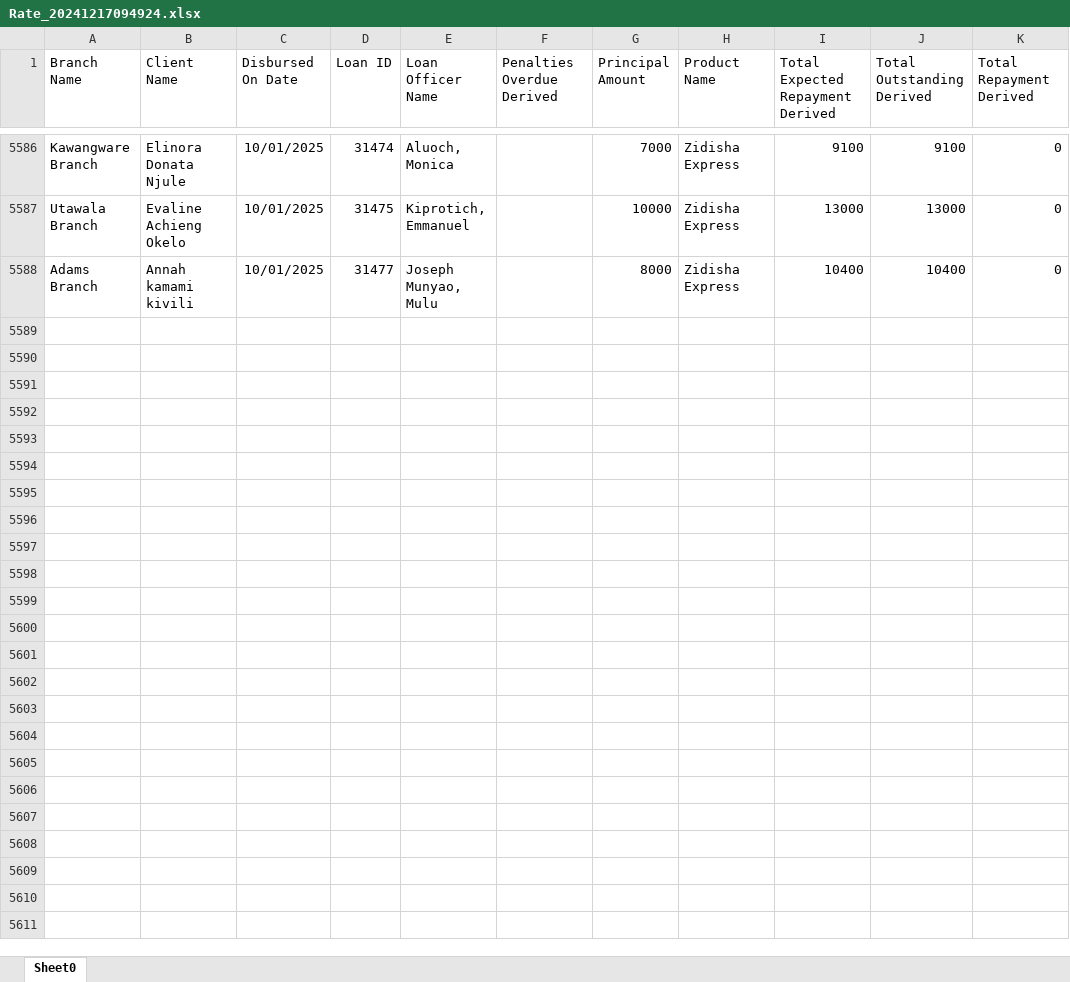
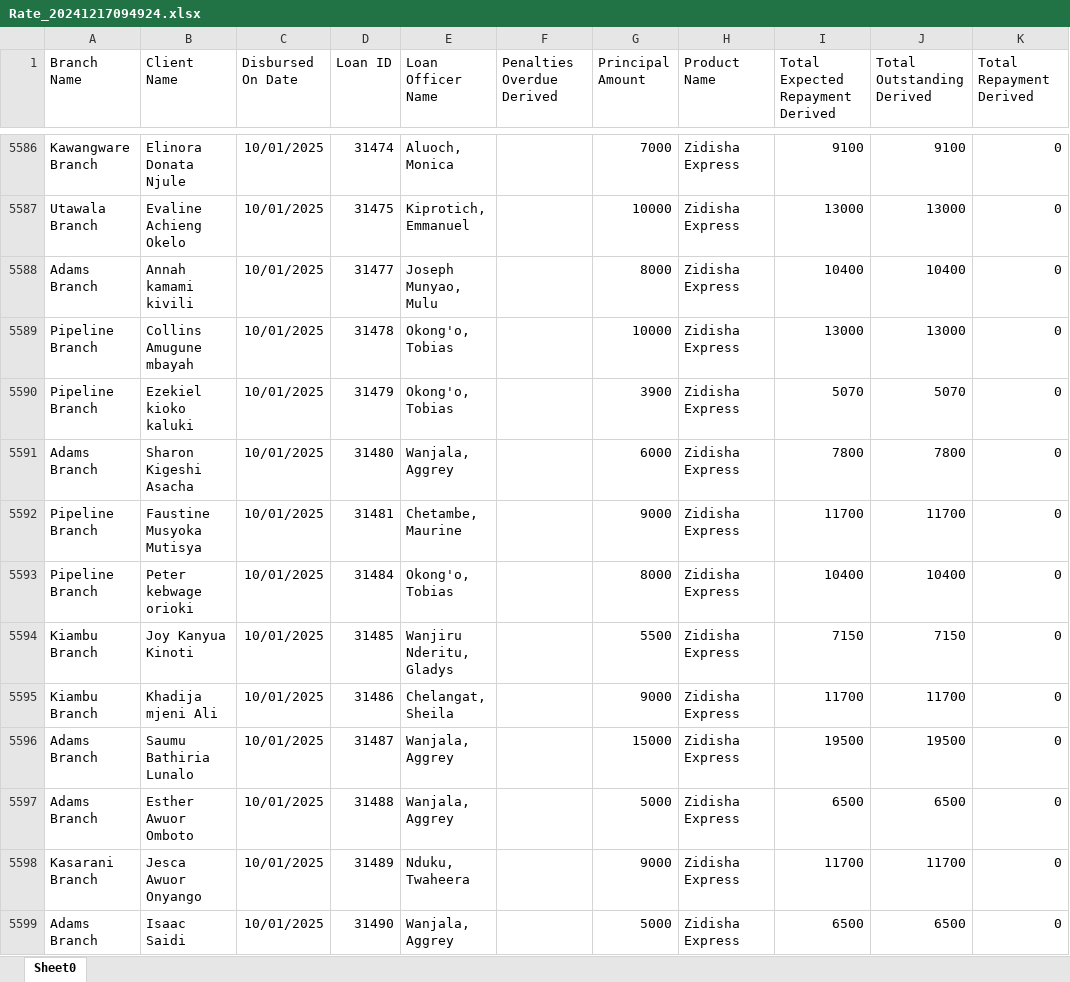
Before and after one commit to Phoenix-Capital/zidisha-monitor, an Excel workbook: Rate_20241217094924.xlsx, sheet Sheet0, drawn as a sheet; only a part is shown, gaps mark what is left out; values as stored, in another font and other column widths than the file's, no borders; the diff covers the shown part only; the diff names each change by its address in the sheet, - before the commit and + after, or states it on an @@ line.

Commit message:
waah Thursday

```diff
--- a/Rate_20241217094924.xlsx (sheet Sheet0)
+++ b/Rate_20241217094924.xlsx (sheet Sheet0)
+row 5589: Pipeline Branch | Collins Amugune mbayah | 10/01/2025 | 31478 | Okong'o, Tobias |  | 10000 | Zidisha Express | 13000 | 13000 | 0
+row 5590: Pipeline Branch | Ezekiel kioko kaluki | 10/01/2025 | 31479 | Okong'o, Tobias |  | 3900 | Zidisha Express | 5070 | 5070 | 0
+row 5591: Adams Branch | Sharon Kigeshi Asacha | 10/01/2025 | 31480 | Wanjala, Aggrey |  | 6000 | Zidisha Express | 7800 | 7800 | 0
+row 5592: Pipeline Branch | Faustine Musyoka Mutisya | 10/01/2025 | 31481 | Chetambe, Maurine |  | 9000 | Zidisha Express | 11700 | 11700 | 0
+row 5593: Pipeline Branch | Peter kebwage orioki | 10/01/2025 | 31484 | Okong'o, Tobias |  | 8000 | Zidisha Express | 10400 | 10400 | 0
+row 5594: Kiambu Branch | Joy Kanyua Kinoti | 10/01/2025 | 31485 | Wanjiru Nderitu, Gladys |  | 5500 | Zidisha Express | 7150 | 7150 | 0
+row 5595: Kiambu Branch | Khadija mjeni Ali | 10/01/2025 | 31486 | Chelangat, Sheila |  | 9000 | Zidisha Express | 11700 | 11700 | 0
+row 5596: Adams Branch | Saumu Bathiria Lunalo | 10/01/2025 | 31487 | Wanjala, Aggrey |  | 15000 | Zidisha Express | 19500 | 19500 | 0
+row 5597: Adams Branch | Esther Awuor Omboto | 10/01/2025 | 31488 | Wanjala, Aggrey |  | 5000 | Zidisha Express | 6500 | 6500 | 0
+row 5598: Kasarani Branch | Jesca Awuor Onyango | 10/01/2025 | 31489 | Nduku, Twaheera |  | 9000 | Zidisha Express | 11700 | 11700 | 0
+row 5599: Adams Branch | Isaac Saidi | 10/01/2025 | 31490 | Wanjala, Aggrey |  | 5000 | Zidisha Express | 6500 | 6500 | 0
```
Also changed, not shown: 10 added rows and 402 edited cells elsewhere in this sheet.
